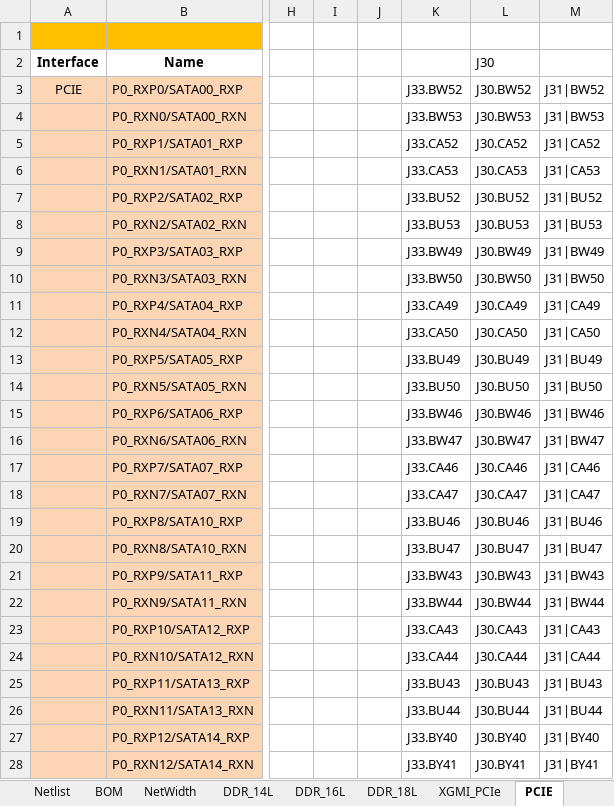
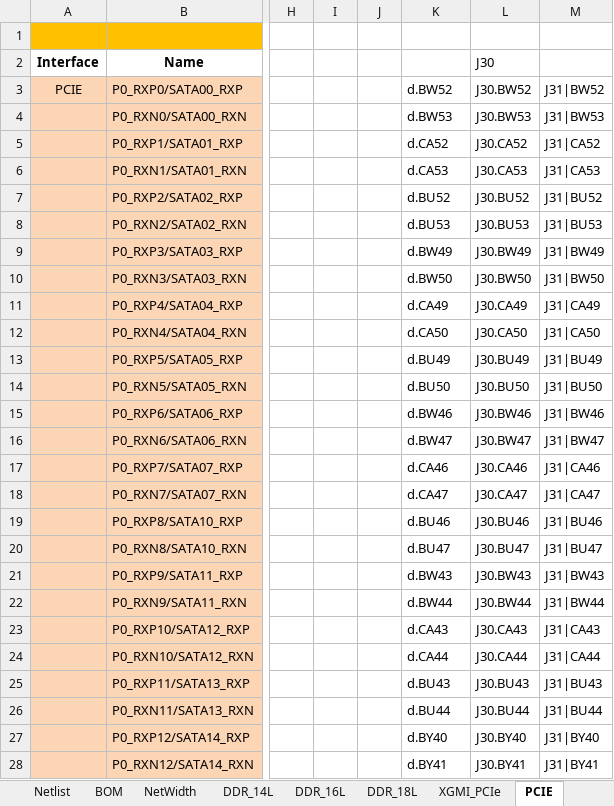
Before and after one commit to Boonkai/DesignConnectivityChecker_Tool, an Excel workbook: 2023-04-27 123135.xlsx, sheet PCIE, drawn as a sheet; only a part is shown, gaps mark what is left out; values as stored, in another font and other column widths than the file's, no borders; the diff covers the shown part only; the diff names each change by its address in the sheet, - before the commit and + after, or states it on an @@ line.

```diff
--- a/2023-04-27 123135.xlsx (sheet PCIE)
+++ b/2023-04-27 123135.xlsx (sheet PCIE)
-K3: J33.BW52
+K3: d.BW52
-K4 (d.BW52): J33.BW53
+K4 (d.BW52): d.BW53
-K5 (d.BW52): J33.CA52
+K5 (d.BW52): d.CA52
-K6 (d.BW52): J33.CA53
+K6 (d.BW52): d.CA53
-K7 (d.BW52): J33.BU52
+K7 (d.BW52): d.BU52
-K8 (d.BW52): J33.BU53
+K8 (d.BW52): d.BU53
-K9 (d.BW52): J33.BW49
+K9 (d.BW52): d.BW49
-K10 (d.BW52): J33.BW50
+K10 (d.BW52): d.BW50
-K11 (d.BW52): J33.CA49
+K11 (d.BW52): d.CA49
-K12 (d.BW52): J33.CA50
+K12 (d.BW52): d.CA50
-K13 (d.BW52): J33.BU49
+K13 (d.BW52): d.BU49
-K14 (d.BW52): J33.BU50
+K14 (d.BW52): d.BU50
-K15 (d.BW52): J33.BW46
+K15 (d.BW52): d.BW46
-K16 (d.BW52): J33.BW47
+K16 (d.BW52): d.BW47
-K17 (d.BW52): J33.CA46
+K17 (d.BW52): d.CA46
-K18 (d.BW52): J33.CA47
+K18 (d.BW52): d.CA47
-K19 (d.BW52): J33.BU46
+K19 (d.BW52): d.BU46
-K20 (d.BW52): J33.BU47
+K20 (d.BW52): d.BU47
-K21 (d.BW52): J33.BW43
+K21 (d.BW52): d.BW43
-K22 (d.BW52): J33.BW44
+K22 (d.BW52): d.BW44
-K23 (d.BW52): J33.CA43
+K23 (d.BW52): d.CA43
-K24 (d.BW52): J33.CA44
+K24 (d.BW52): d.CA44
-K25 (d.BW52): J33.BU43
+K25 (d.BW52): d.BU43
-K26 (d.BW52): J33.BU44
+K26 (d.BW52): d.BU44
-K27 (d.BW52): J33.BY40
+K27 (d.BW52): d.BY40
-K28 (d.BW52): J33.BY41
+K28 (d.BW52): d.BY41
```
Also changed, not shown: 38 edited cells elsewhere in this sheet, sheet DDR_18L, sheet DDR_16L, sheet DDR_14L, sheet XGMI_PCIe, sheet USB, sheet CLK, 2 more sheets, 14 other files.
